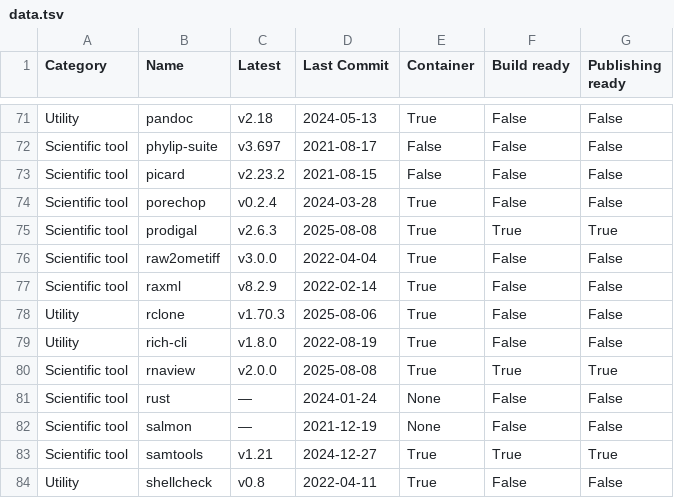
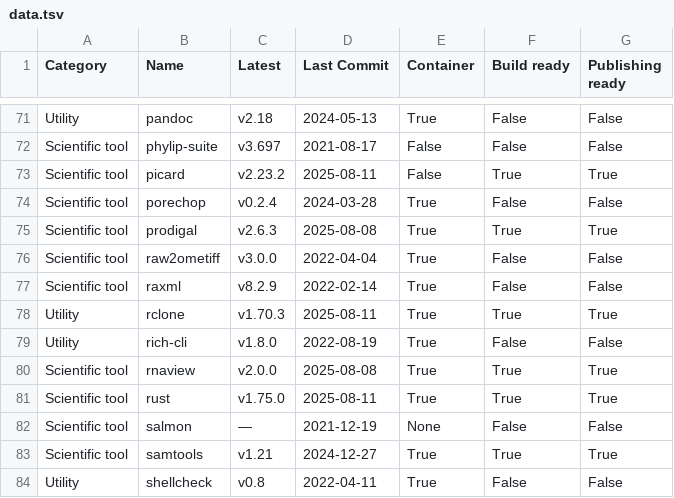
Before and after one commit to pscedu/singularity-report, a TSV file: data.tsv, drawn as a sheet; only a part is shown, gaps mark what is left out.

```diff
--- a/data.tsv
+++ b/data.tsv
@@ -72,3 +72,3 @@ Utility	pandoc	v2.18	2024-05-13	True	False	False
 Scientific tool	phylip-suite	v3.697	2021-08-17	False	False	False
-Scientific tool	picard	v2.23.2	2021-08-15	False	False	False
+Scientific tool	picard	v2.23.2	2025-08-11	False	True	True
 Scientific tool	porechop	v0.2.4	2024-03-28	True	False	False
@@ -77,6 +77,6 @@ Scientific tool	raw2ometiff	v3.0.0	2022-04-04	True	False	False
 Scientific tool	raxml	v8.2.9	2022-02-14	True	False	False
-Utility	rclone	v1.70.3	2025-08-06	True	False	False
+Utility	rclone	v1.70.3	2025-08-11	True	True	True
 Utility	rich-cli	v1.8.0	2022-08-19	True	False	False
 Scientific tool	rnaview	v2.0.0	2025-08-08	True	True	True
-Scientific tool	rust	—	2024-01-24	None	False	False
+Scientific tool	rust	v1.75.0	2025-08-11	True	True	True
 Scientific tool	salmon	—	2021-12-19	None	False	False
```
Also changed, not shown: 1 other file.
